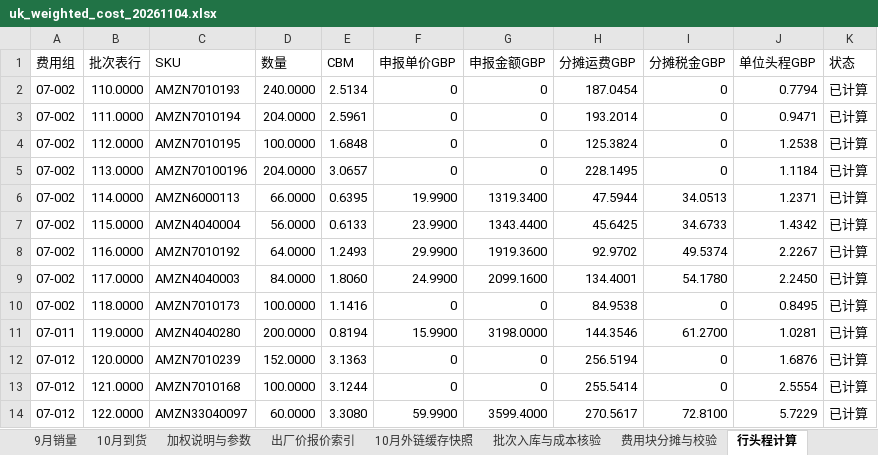
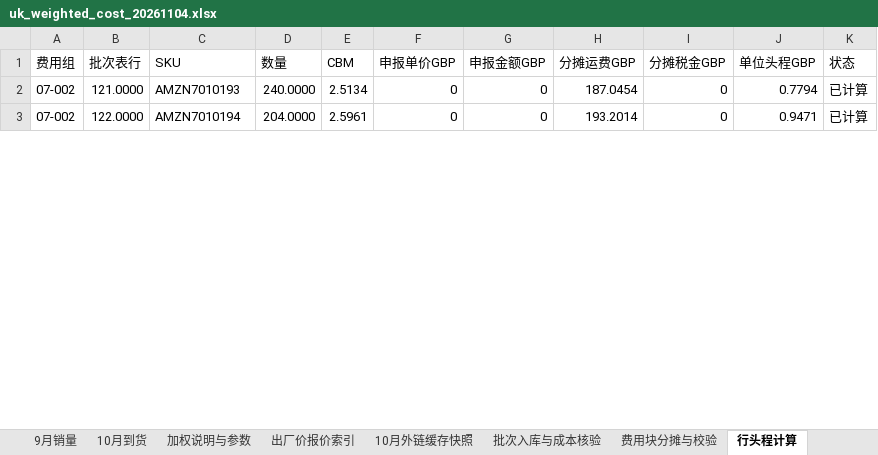
Before and after one commit to JaneHxh/-, an Excel workbook: deliverables/uk_cost_20261104/uk_weighted_cost_20261104.xlsx, sheet 行头程计算, drawn as a sheet; only a part is shown; values as stored, in another font and other column widths than the file's, no cell formats; removed rows and columns are numbered as before the commit, all else as after; the diff covers the shown part only; the diff names each change by its address in the sheet, - before the commit and + after, or states it on an @@ line.

Commit message:
Backfill 148 opening units with confirmed cost and freight provenance

```diff
--- a/deliverables/uk_cost_20261104/uk_weighted_cost_20261104.xlsx (sheet 行头程计算)
+++ b/deliverables/uk_cost_20261104/uk_weighted_cost_20261104.xlsx (sheet 行头程计算)
-row 2: 07-002 | 110.0000 | AMZN7010193 | 240.0000 | 2.5134 | 0 | 0 | 187.0454 | 0 | 0.7794 | 已计算
-row 3: 07-002 | 111.0000 | AMZN7010194 | 204.0000 | 2.5961 | 0 | 0 | 193.2014 | 0 | 0.9471 | 已计算
-row 4: 07-002 | 112.0000 | AMZN7010195 | 100.0000 | 1.6848 | 0 | 0 | 125.3824 | 0 | 1.2538 | 已计算
-row 5: 07-002 | 113.0000 | AMZN70100196 | 204.0000 | 3.0657 | 0 | 0 | 228.1495 | 0 | 1.1184 | 已计算
-row 6: 07-002 | 114.0000 | AMZN6000113 | 66.0000 | 0.6395 | 19.9900 | 1319.3400 | 47.5944 | 34.0513 | 1.2371 | 已计算
-row 7: 07-002 | 115.0000 | AMZN4040004 | 56.0000 | 0.6133 | 23.9900 | 1343.4400 | 45.6425 | 34.6733 | 1.4342 | 已计算
-row 8: 07-002 | 116.0000 | AMZN7010192 | 64.0000 | 1.2493 | 29.9900 | 1919.3600 | 92.9702 | 49.5374 | 2.2267 | 已计算
-row 9: 07-002 | 117.0000 | AMZN4040003 | 84.0000 | 1.8060 | 24.9900 | 2099.1600 | 134.4001 | 54.1780 | 2.2450 | 已计算
-row 10: 07-002 | 118.0000 | AMZN7010173 | 100.0000 | 1.1416 | 0 | 0 | 84.9538 | 0 | 0.8495 | 已计算
-row 11: 07-011 | 119.0000 | AMZN4040280 | 200.0000 | 0.8194 | 15.9900 | 3198.0000 | 144.3546 | 61.2700 | 1.0281 | 已计算
-row 12: 07-012 | 120.0000 | AMZN7010239 | 152.0000 | 3.1363 | 0 | 0 | 256.5194 | 0 | 1.6876 | 已计算
-A2:A3 (费用组): 07-012
+A2:A3 (费用组): 07-002
-C2 (SKU): AMZN7010168
+C2 (SKU): AMZN7010193
-D2 (数量): 100.0000
+D2 (数量): 240.0000
-E2 (CBM): 3.1244
+E2 (CBM): 2.5134
-H2 (分摊运费GBP): 255.5414
+H2 (分摊运费GBP): 187.0454
-J2 (单位头程GBP): 2.5554
+J2 (单位头程GBP): 0.7794
-C3 (SKU): AMZN33040097
+C3 (SKU): AMZN7010194
-D3 (数量): 60.0000
+D3 (数量): 204.0000
-E3 (CBM): 3.3080
+E3 (CBM): 2.5961
-F3 (申报单价GBP): 59.9900
+F3 (申报单价GBP): 0
-G3 (申报金额GBP): 3599.4000
+G3 (申报金额GBP): 0
-H3 (分摊运费GBP): 270.5617
+H3 (分摊运费GBP): 193.2014
-I3 (分摊税金GBP): 72.8100
+I3 (分摊税金GBP): 0
-J3 (单位头程GBP): 5.7229
+J3 (单位头程GBP): 0.9471
```
Also changed, not shown: 11 added rows and 943 edited cells elsewhere in this sheet, sheet 6至10月逐月金额结转, sheet 本次异常明细, sheet 批次入库与成本核验, sheet 10月到货后最新加权, sheet 6月头程运费起始值, sheet 最终结果-只看这张, other sheet tabs, cell formats, formulas that keep their value, deliverables/uk_cost_20261104/uk_balance_review_20261104.xlsx, deliverables/uk_cost_20261104/uk_final_weighted_results_20261104.xlsx, 2 other files.
